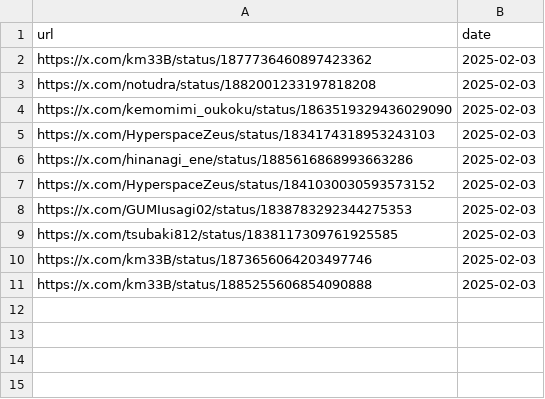
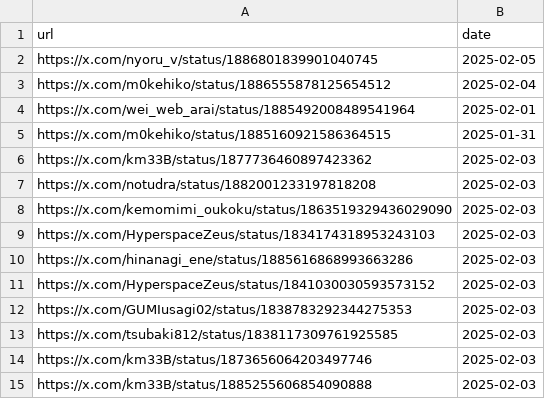
Before and after one commit to eijis-pan/VRCTwitterImageLoader, a CSV file: src/VRCTwitterImageLoader/data/urls_orig_date.csv, drawn as a sheet; the diff names each change by its address in the sheet, - before the commit and + after, or states it on an @@ line.

```diff
--- a/src/VRCTwitterImageLoader/data/urls_orig_date.csv
+++ b/src/VRCTwitterImageLoader/data/urls_orig_date.csv
+row 2: https://x.com/nyoru_v/status/1886801839901040745 | 2025-02-05
+row 3: https://x.com/m0kehiko/status/1886555878125654512 | 2025-02-04
+row 4: https://x.com/wei_web_arai/status/1885492008489541964 | 2025-02-01
+row 5: https://x.com/m0kehiko/status/1885160921586364515 | 2025-01-31
```
